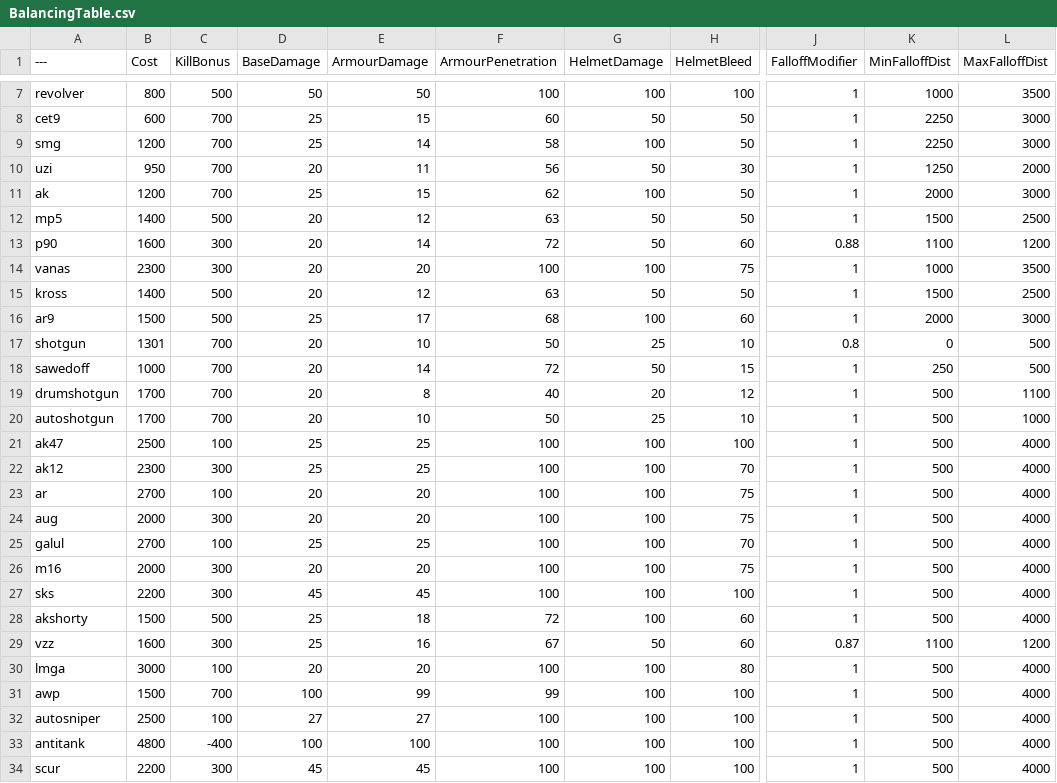
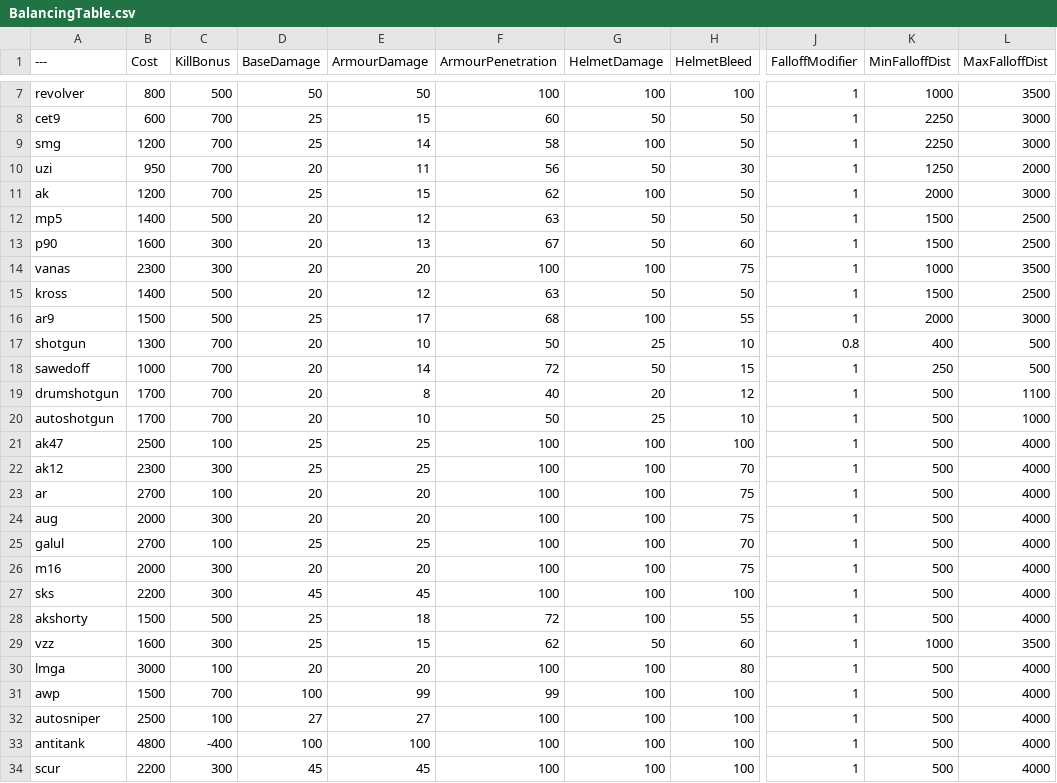
Before and after one commit to Mafuyu03/BalancingTable, a CSV file: BalancingTable.csv, drawn as a sheet; only a part is shown, gaps mark what is left out; the diff names each change by its address in the sheet, - before the commit and + after, or states it on an @@ line.

Commit message:
Update BalancingTable.csv

```diff
--- a/BalancingTable.csv
+++ b/BalancingTable.csv
-E13 (ArmourDamage): 14
+E13 (ArmourDamage): 13
-F13 (ArmourPenetration): 72
+F13 (ArmourPenetration): 67
-J13 (FalloffModifier): 0.88
+J13 (FalloffModifier): 1
-K13 (MinFalloffDist): 1100
+K13 (MinFalloffDist): 1500
-L13 (MaxFalloffDist): 1200
+L13 (MaxFalloffDist): 2500
-H16 (HelmetBleed): 60
+H16 (HelmetBleed): 55
-B17 (Cost): 1301
+B17 (Cost): 1300
-K17 (MinFalloffDist): 0
+K17 (MinFalloffDist): 400
-H28 (HelmetBleed): 60
+H28 (HelmetBleed): 55
-E29 (ArmourDamage): 16
+E29 (ArmourDamage): 15
-F29 (ArmourPenetration): 67
+F29 (ArmourPenetration): 62
-J29 (FalloffModifier): 0.87
+J29 (FalloffModifier): 1
-K29 (MinFalloffDist): 1100
+K29 (MinFalloffDist): 1000
-L29 (MaxFalloffDist): 1200
+L29 (MaxFalloffDist): 3500
```
